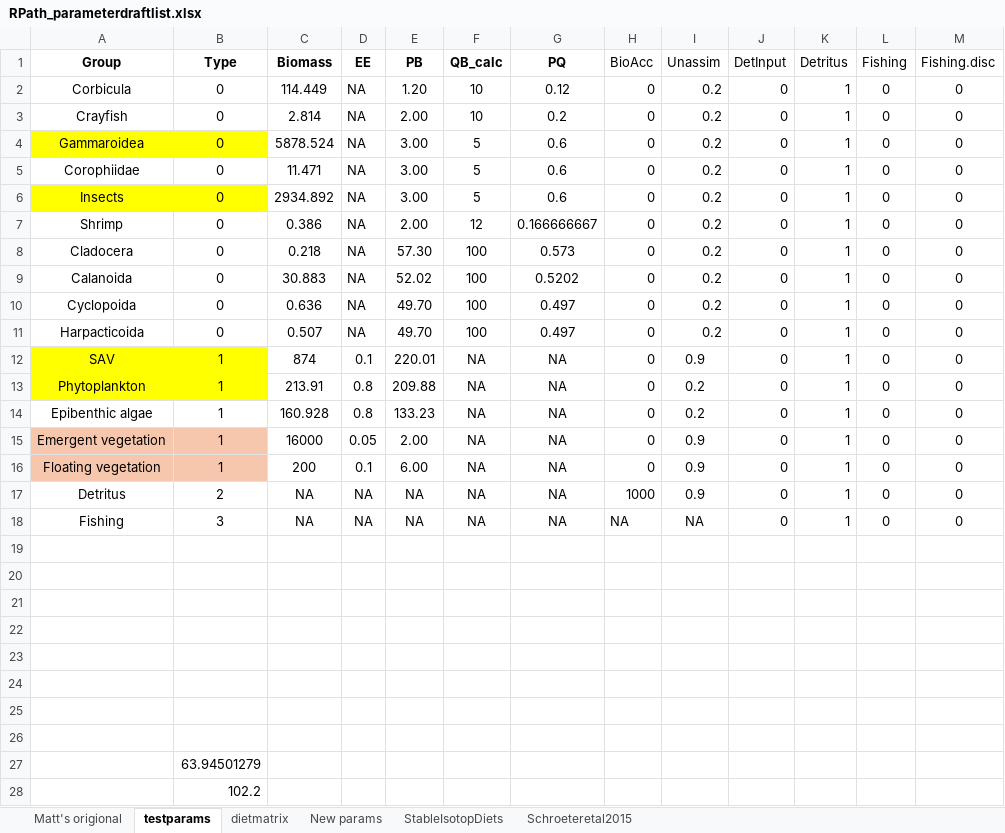
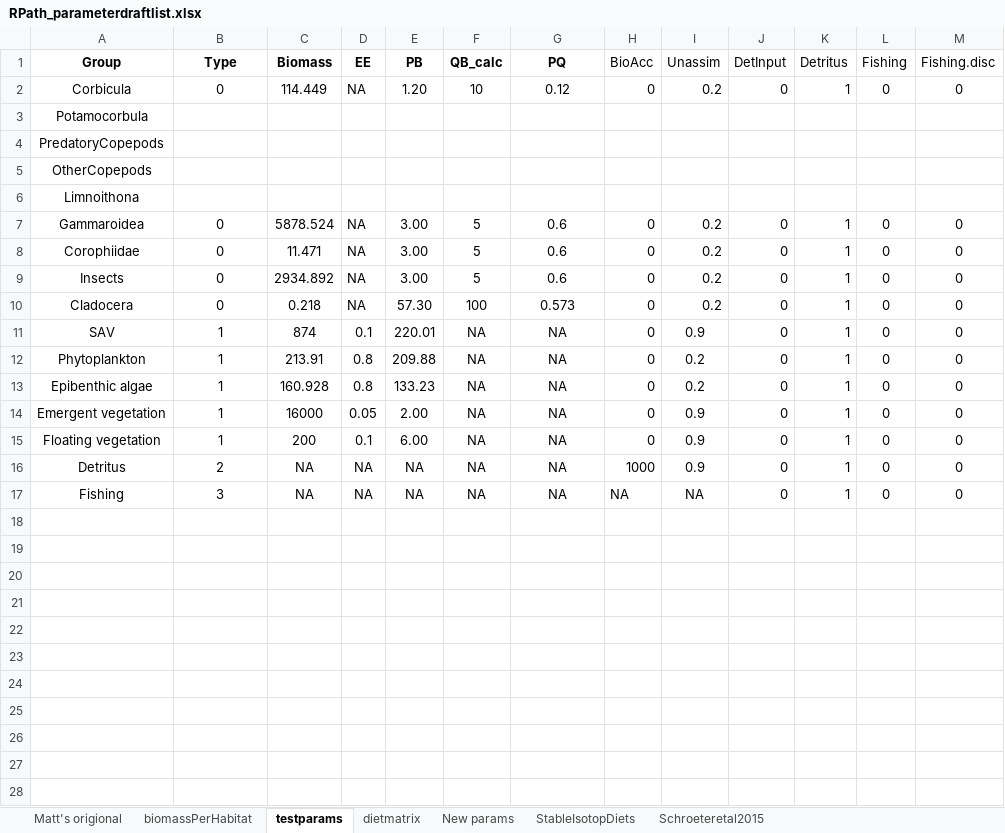
Before and after one commit to InteragencyEcologicalProgram/FoodwebModel, an Excel workbook: MattsRpath/RPath_parameterdraftlist.xlsx, sheet testparams, drawn as a sheet; values as stored, in another font and other column widths than the file's, no borders; removed rows and columns are numbered as before the commit, all else as after; the diff names each change by its address in the sheet, - before the commit and + after, or states it on an @@ line.

```diff
--- a/MattsRpath/RPath_parameterdraftlist.xlsx (sheet testparams)
+++ b/MattsRpath/RPath_parameterdraftlist.xlsx (sheet testparams)
+sheet tab: biomassPerHabitat
-row 3: Crayfish | 0 | 2.814 | NA | 2.00 | 10 | 0.2 | 0 | 0.2 | 0 | 1 | 0 | 0
+row 3: Potamocorbula
+row 4: PredatoryCopepods
+row 5: OtherCopepods
+row 6: Limnoithona
-A7:B7 fill: #FFFF00
+A7:B7 fill: none
-A9:B9 fill: #FFFF00
+A9:B9 fill: none
-row 7: Shrimp | 0 | 0.386 | NA | 2.00 | 12 | 0.166666667 | 0 | 0.2 | 0 | 1 | 0 | 0
-row 9: Calanoida | 0 | 30.883 | NA | 52.02 | 100 | 0.5202 | 0 | 0.2 | 0 | 1 | 0 | 0
-row 10: Cyclopoida | 0 | 0.636 | NA | 49.70 | 100 | 0.497 | 0 | 0.2 | 0 | 1 | 0 | 0
-row 11: Harpacticoida | 0 | 0.507 | NA | 49.70 | 100 | 0.497 | 0 | 0.2 | 0 | 1 | 0 | 0
-A11:B12 fill: #FFFF00
+A11:B12 fill: none
-A14:B15 fill: #F6C6AD
+A14:B15 fill: none
-row 19: (empty)
-row 20: (empty)
-row 21: (empty)
-row 22: (empty)
-row 23: (empty)
-row 24: (empty)
-row 25: (empty)
-row 26: (empty)
-row 27:  | 63.94501279
-row 28:  | 102.2
```
Also changed, not shown: formulas that keep their value, 2 other files.
